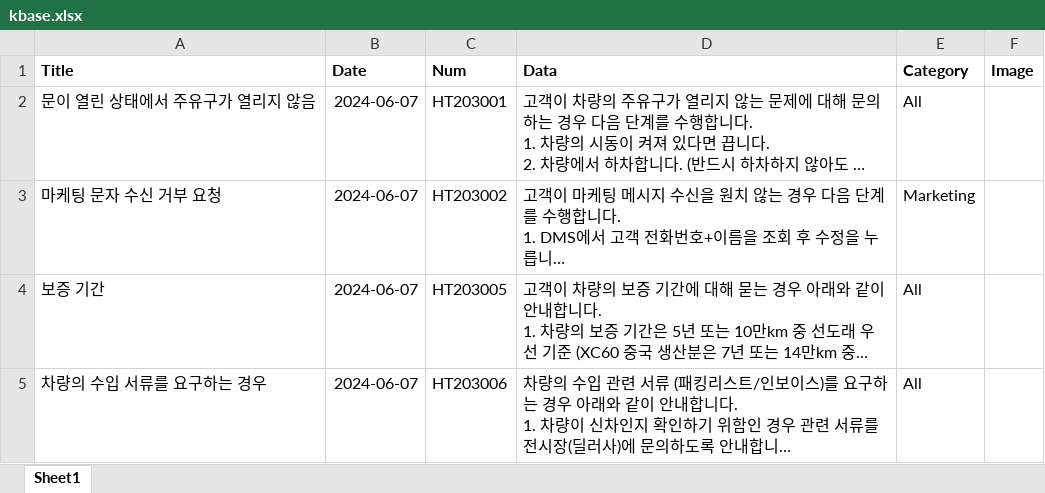
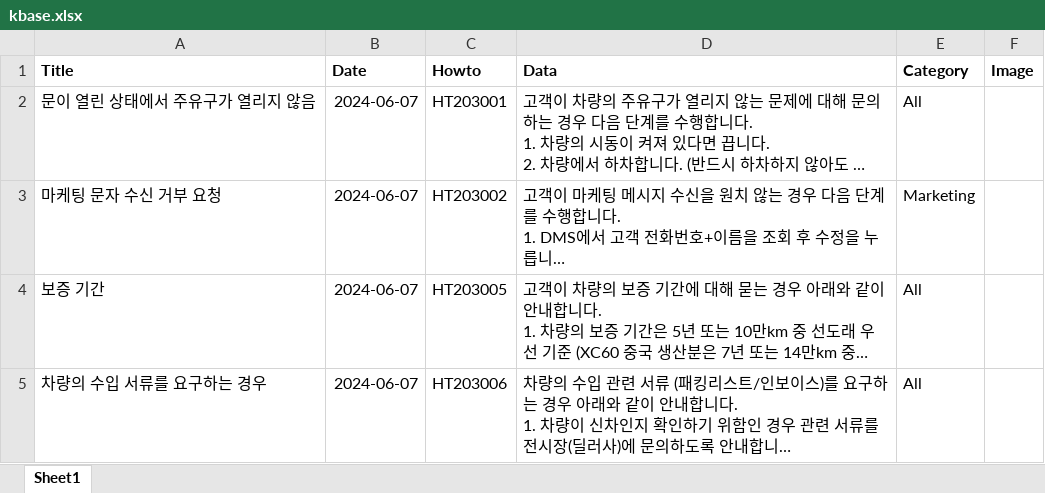
Before and after one commit to hyunos/hyuno.s, an Excel workbook: kbase.xlsx, sheet Sheet1, drawn as a sheet; only a part is shown; long unchanged cells end in …; values as stored, in another font and other column widths than the file's, no borders; the diff names each change by its address in the sheet, - before the commit and + after, or states it on an @@ line.

Commit message:
Add files via upload

```diff
--- a/kbase.xlsx (sheet Sheet1)
+++ b/kbase.xlsx (sheet Sheet1)
-C1: Num
+C1: Howto
```
